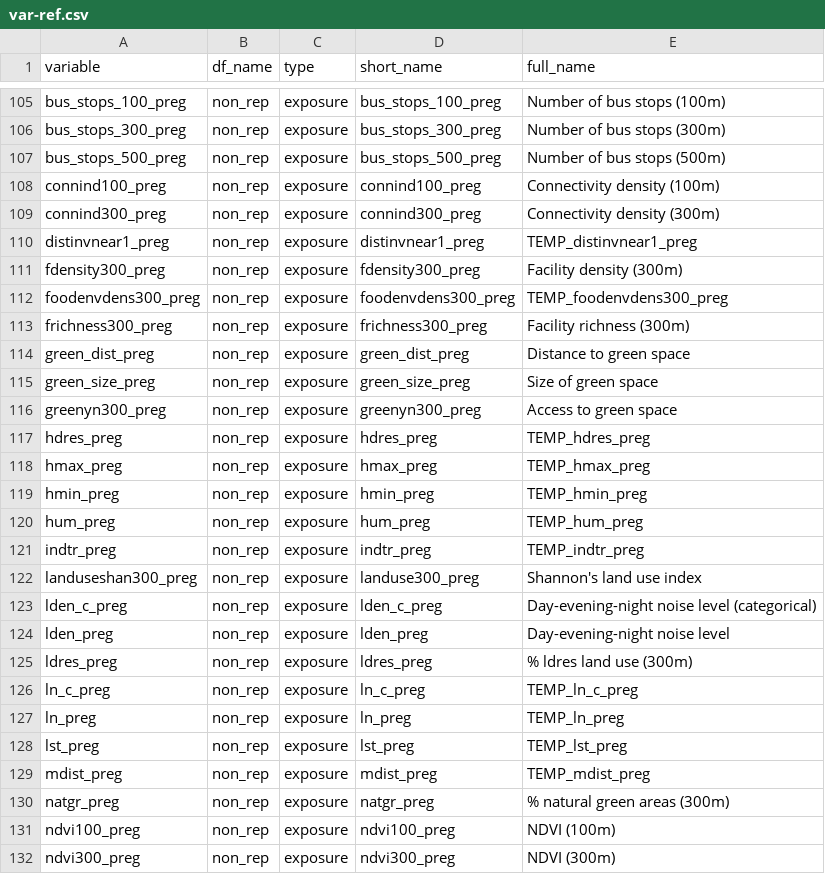
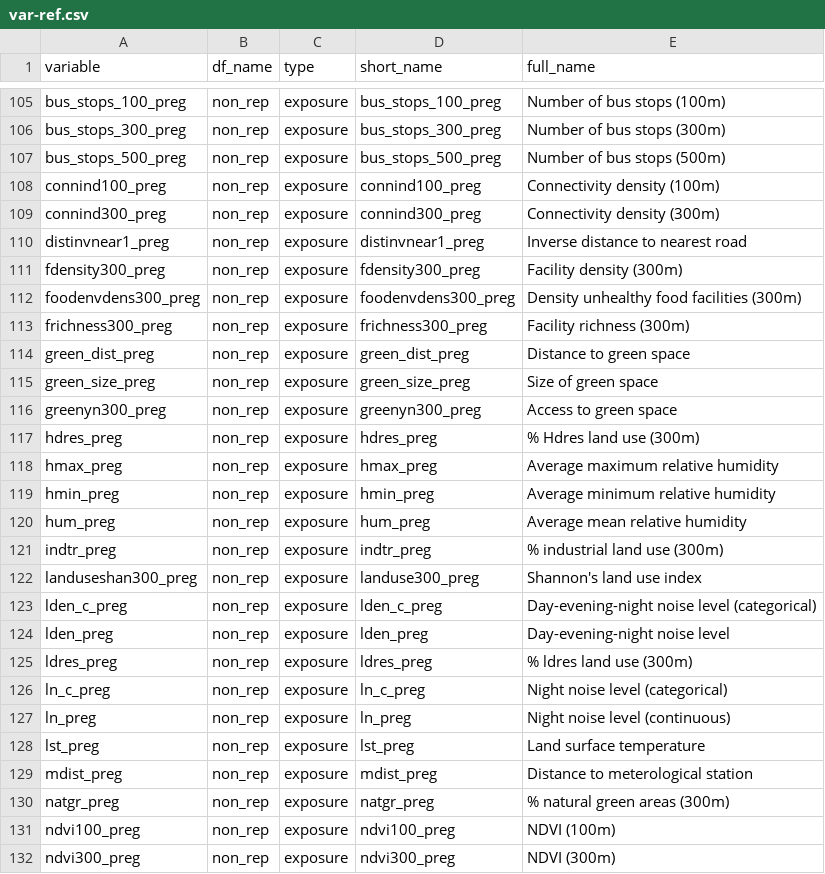
Before and after one commit to lifecycle-project/exp-mh, a CSV file: reference/var-ref.csv, drawn as a sheet; only a part is shown, gaps mark what is left out; the diff covers the shown part only.

```diff
--- a/reference/var-ref.csv
+++ b/reference/var-ref.csv
@@ -109,5 +109,5 @@ connind100_preg,non_rep,exposure,connind100_preg,Connectivity density (100m)
 connind300_preg,non_rep,exposure,connind300_preg,Connectivity density (300m)
-distinvnear1_preg,non_rep,exposure,distinvnear1_preg,TEMP_distinvnear1_preg
+distinvnear1_preg,non_rep,exposure,distinvnear1_preg,Inverse distance to nearest road
 fdensity300_preg,non_rep,exposure,fdensity300_preg,Facility density (300m)
-foodenvdens300_preg,non_rep,exposure,foodenvdens300_preg,TEMP_foodenvdens300_preg
+foodenvdens300_preg,non_rep,exposure,foodenvdens300_preg,Density unhealthy food facilities (300m)
 frichness300_preg,non_rep,exposure,frichness300_preg,Facility richness (300m)
@@ -116,7 +116,7 @@ green_size_preg,non_rep,exposure,green_size_preg,Size of green space
 greenyn300_preg,non_rep,exposure,greenyn300_preg,Access to green space
-hdres_preg,non_rep,exposure,hdres_preg,TEMP_hdres_preg
-hmax_preg,non_rep,exposure,hmax_preg,TEMP_hmax_preg
-hmin_preg,non_rep,exposure,hmin_preg,TEMP_hmin_preg
-hum_preg,non_rep,exposure,hum_preg,TEMP_hum_preg
-indtr_preg,non_rep,exposure,indtr_preg,TEMP_indtr_preg
+hdres_preg,non_rep,exposure,hdres_preg,% Hdres land use (300m)
+hmax_preg,non_rep,exposure,hmax_preg,Average maximum relative humidity
+hmin_preg,non_rep,exposure,hmin_preg,Average minimum relative humidity
+hum_preg,non_rep,exposure,hum_preg,Average mean relative humidity
+indtr_preg,non_rep,exposure,indtr_preg,% industrial land use (300m)
 landuseshan300_preg,non_rep,exposure,landuse300_preg,Shannon's land use index
@@ -125,6 +125,6 @@ lden_preg,non_rep,exposure,lden_preg,Day-evening-night noise level
 ldres_preg,non_rep,exposure,ldres_preg,% ldres land use (300m)
-ln_c_preg,non_rep,exposure,ln_c_preg,TEMP_ln_c_preg
-ln_preg,non_rep,exposure,ln_preg,TEMP_ln_preg
-lst_preg,non_rep,exposure,lst_preg,TEMP_lst_preg
-mdist_preg,non_rep,exposure,mdist_preg,TEMP_mdist_preg
+ln_c_preg,non_rep,exposure,ln_c_preg,Night noise level (categorical)
+ln_preg,non_rep,exposure,ln_preg,Night noise level (continuous)
+lst_preg,non_rep,exposure,lst_preg,Land surface temperature
+mdist_preg,non_rep,exposure,mdist_preg,Distance to meterological station
 natgr_preg,non_rep,exposure,natgr_preg,% natural green areas (300m)
```
Also changed, not shown: 15 edited cells elsewhere in this file.
